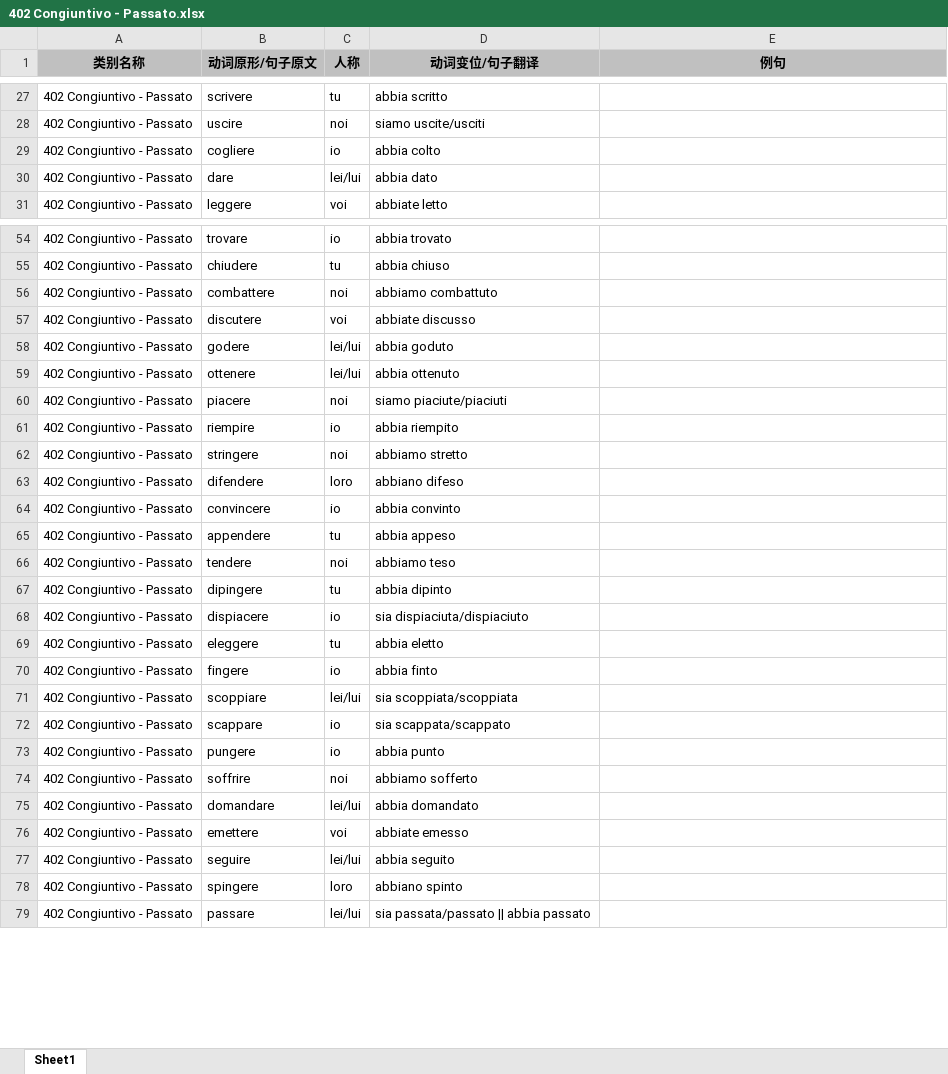
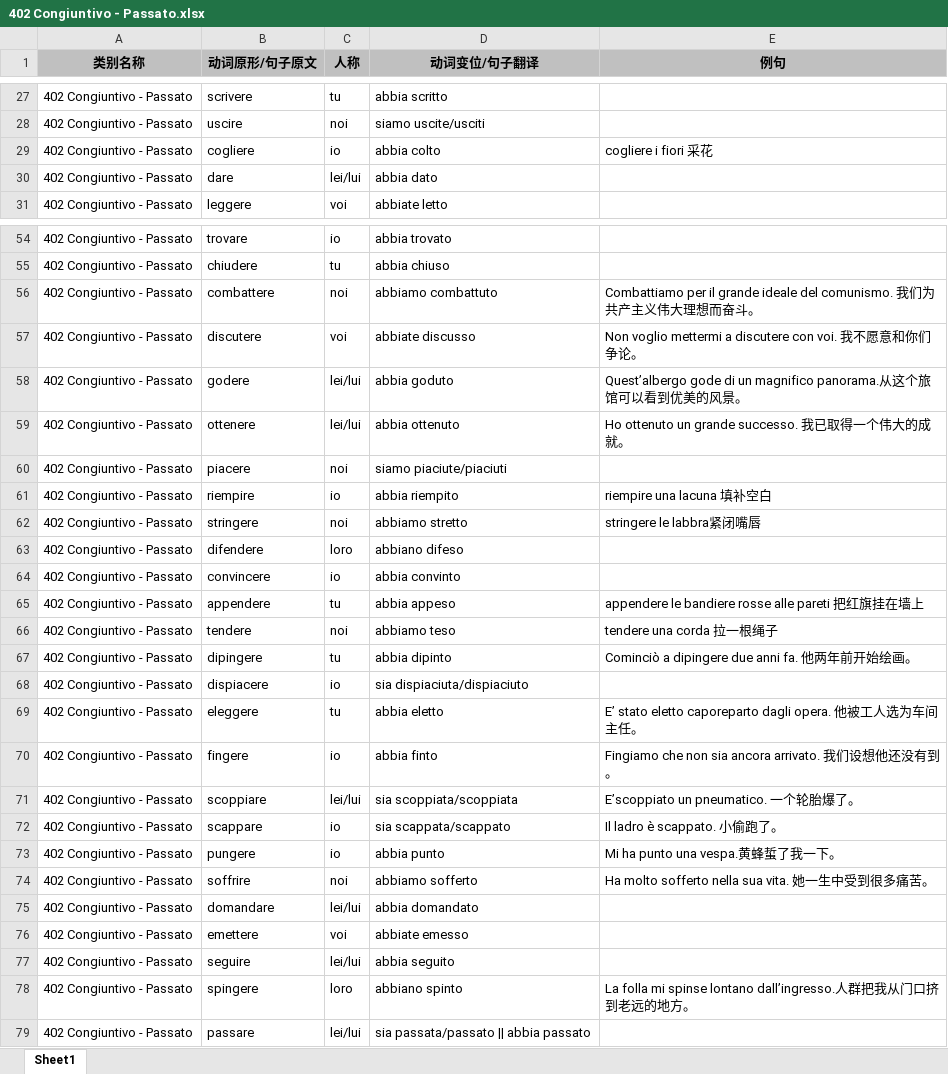
Before and after one commit to wechiwin/quiz-mini-springboot, an Excel workbook: excel/402 Congiuntivo - Passato.xlsx, sheet Sheet1, drawn as a sheet; only a part is shown, gaps mark what is left out; values as stored, in another font and other column widths than the file's, no borders; the diff covers the shown part only; the diff names each change by its address in the sheet, - before the commit and + after, or states it on an @@ line.

```diff
--- a/excel/402 Congiuntivo - Passato.xlsx (sheet Sheet1)
+++ b/excel/402 Congiuntivo - Passato.xlsx (sheet Sheet1)
-E29 (例句): (empty)
+E29 (例句): cogliere i fiori 采花
-E56 (例句): (empty)
+E56 (例句): Combattiamo per il grande ideale del comunismo. 我们为共产主义伟大理想而奋斗。
-E57 (例句): (empty)
+E57 (例句): Non voglio mettermi a discutere con voi. 我不愿意和你们争论。
-E58 (例句): (empty)
+E58 (例句): Quest’albergo gode di un magnifico panorama.从这个旅馆可以看到优美的风景。
-E59 (例句): (empty)
+E59 (例句): Ho ottenuto un grande successo. 我已取得一个伟大的成就。
-E61 (例句): (empty)
+E61 (例句): riempire una lacuna 填补空白
-E62 (例句): (empty)
+E62 (例句): stringere le labbra紧闭嘴唇
-E65 (例句): (empty)
+E65 (例句): appendere le bandiere rosse alle pareti 把红旗挂在墙上
-E66 (例句): (empty)
+E66 (例句): tendere una corda 拉一根绳子
-E67 (例句): (empty)
+E67 (例句): Cominciò a dipingere due anni fa. 他两年前开始绘画。
-E69 (例句): (empty)
+E69 (例句): E’ stato eletto caporeparto dagli opera. 他被工人选为车间主任。
-E70 (例句): (empty)
+E70 (例句): Fingiamo che non sia ancora arrivato. 我们设想他还没有到。
-E71 (例句): (empty)
+E71 (例句): E’scoppiato un pneumatico. 一个轮胎爆了。
-E72 (例句): (empty)
+E72 (例句): Il ladro è scappato. 小偷跑了。
-E73 (例句): (empty)
+E73 (例句): Mi ha punto una vespa.黄蜂蜇了我一下。
-E74 (例句): (empty)
+E74 (例句): Ha molto sofferto nella sua vita. 她一生中受到很多痛苦。
-E78 (例句): (empty)
+E78 (例句): La folla mi spinse lontano dall’ingresso.人群把我从门口挤到老远的地方。
```
Also changed, not shown: 34 edited cells elsewhere in this sheet.
